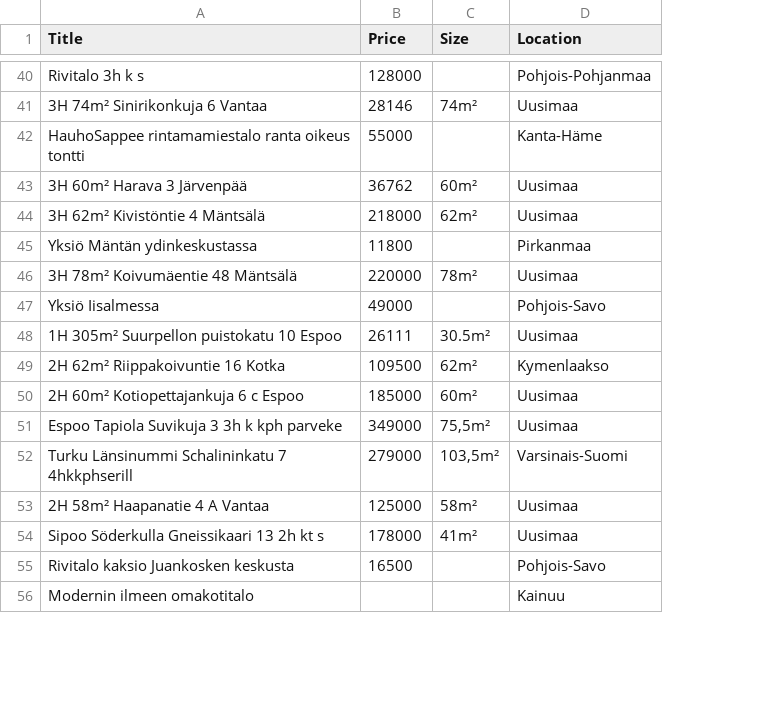
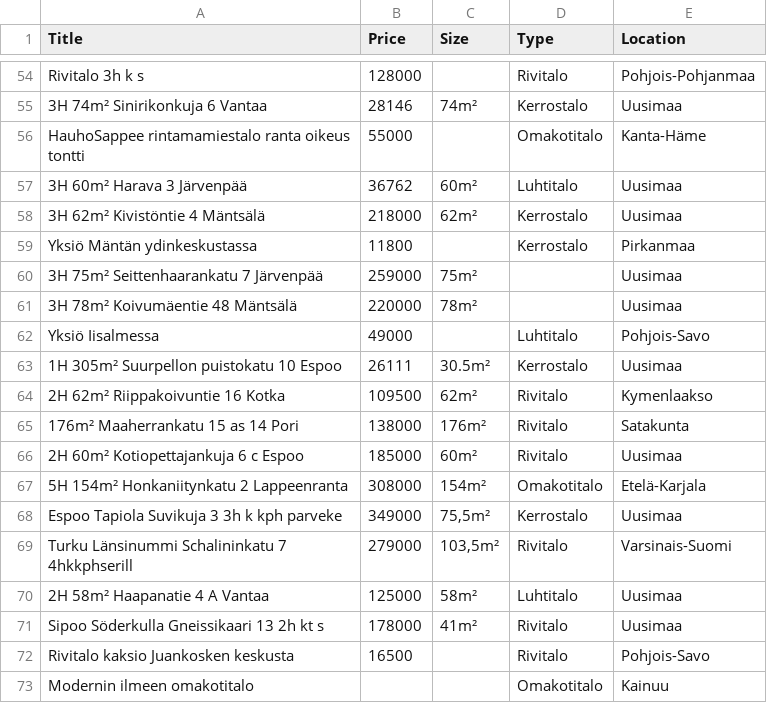
Before and after one commit to tonimobin/tori-housing-analysis, a CSV file: housing.csv, drawn as a sheet; only a part is shown, gaps mark what is left out; the diff covers the shown part only; the diff names each change by its address in the sheet, - before the commit and + after, or states it on an @@ line.

Commit message:
Add house type scraping

```diff
--- a/housing.csv
+++ b/housing.csv
+column D (Type), rows 54-59: Rivitalo | Kerrostalo | Omakotitalo | Luhtitalo | Kerrostalo | Kerrostalo; rows 62-64: Luhtitalo | Kerrostalo | Rivitalo; row 66: Rivitalo; rows 68-73: Kerrostalo | Rivitalo | Luhtitalo | Rivitalo | Rivitalo | Omakotitalo
+row 60: 3H 75m² Seittenhaarankatu 7 Järvenpää | 259000 | 75m² |  | Uusimaa
+row 65: 176m² Maaherrankatu 15 as 14 Pori | 138000 | 176m² | Rivitalo | Satakunta
+row 67: 5H 154m² Honkaniitynkatu 2 Lappeenranta | 308000 | 154m² | Omakotitalo | Etelä-Karjala
```
Also changed, not shown: 15 added rows, 18 removed rows and 2 edited cells elsewhere in this file, 2 other files.
